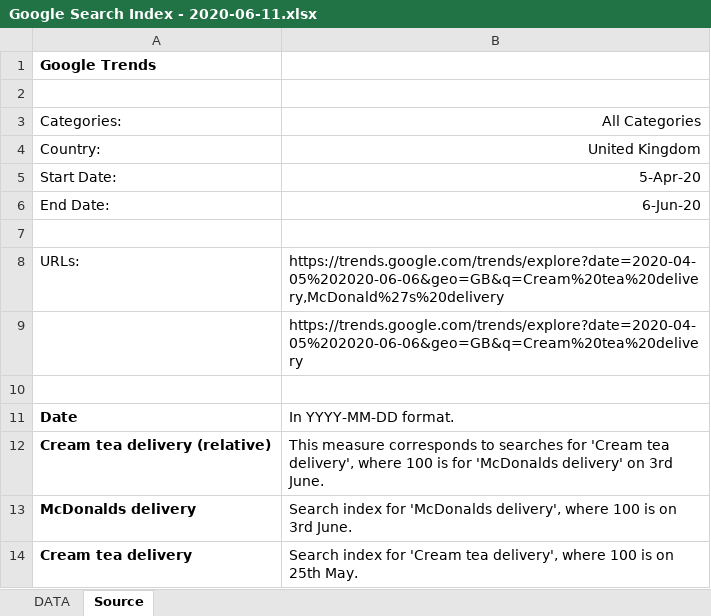
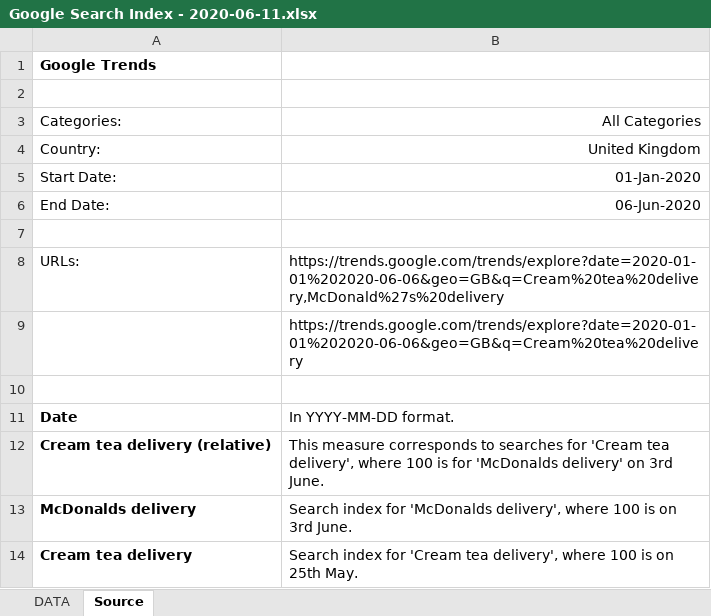
Before and after one commit to anthonybmasters/rstudio-cloud, an Excel workbook: Google Search Index/Google Search Index - 2020-06-11.xlsx, sheet Source, drawn as a sheet; values as stored, in another font and other column widths than the file's, no borders; charts and pictures not drawn; the diff names each change by its address in the sheet, - before the commit and + after, or states it on an @@ line.

```diff
--- a/Google Search Index/Google Search Index - 2020-06-11.xlsx (sheet Source)
+++ b/Google Search Index/Google Search Index - 2020-06-11.xlsx (sheet Source)
-B5: 5-Apr-20
+B5: 01-Jan-2020
-B6: 6-Jun-20
+B6: 06-Jun-2020
-B8: https://trends.google.com/trends/explore?date=2020-04-05%202020-06-06&geo=GB&q=Cream%20tea%20delivery,McDonald%27s%20delivery
+B8: https://trends.google.com/trends/explore?date=2020-01-01%202020-06-06&geo=GB&q=Cream%20tea%20delivery,McDonald%27s%20delivery
-B9: https://trends.google.com/trends/explore?date=2020-04-05%202020-06-06&geo=GB&q=Cream%20tea%20delivery
+B9: https://trends.google.com/trends/explore?date=2020-01-01%202020-06-06&geo=GB&q=Cream%20tea%20delivery
```
Also changed, not shown: sheet DATA, charts or pictures, 3 other files.
